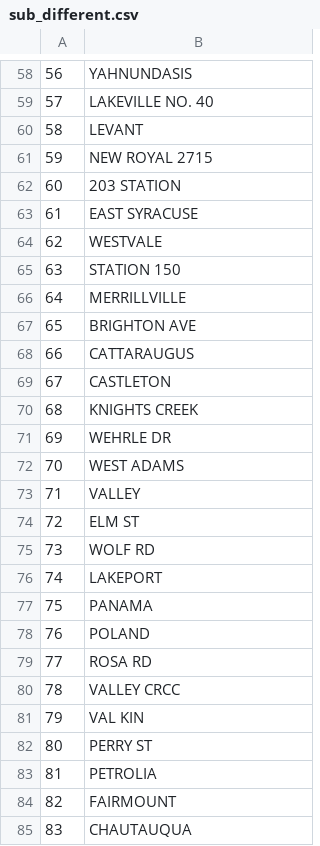
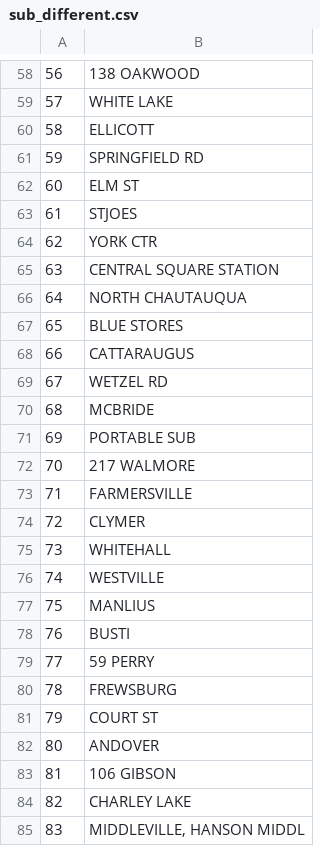
Before and after one commit to Vit-Ana/NY_energy, a CSV file: data_from_state_gov/output/sub_different.csv, drawn as a sheet; only a part is shown, gaps mark what is left out; the diff covers the shown part only.

```diff
--- a/data_from_state_gov/output/sub_different.csv
+++ b/data_from_state_gov/output/sub_different.csv
@@ -58,28 +58,28 @@
-56,YAHNUNDASIS
-57,LAKEVILLE  NO. 40
-58,LEVANT
-59,NEW ROYAL  2715
-60,203 STATION
-61,EAST SYRACUSE
-62,WESTVALE
-63,STATION 150
-64,MERRILLVILLE
-65,BRIGHTON AVE
+56,138 OAKWOOD
+57,WHITE LAKE
+58,ELLICOTT
+59,SPRINGFIELD RD
+60,ELM ST
+61,STJOES
+62,YORK CTR
+63,CENTRAL SQUARE STATION
+64,NORTH CHAUTAUQUA
+65,BLUE STORES
 66,CATTARAUGUS
-67,CASTLETON
-68,KNIGHTS CREEK
-69,WEHRLE DR
-70,WEST ADAMS
-71,VALLEY
-72,ELM ST
-73,WOLF RD
-74,LAKEPORT
-75,PANAMA
-76,POLAND
-77,ROSA RD
-78,VALLEY CRCC
-79,VAL KIN
-80,PERRY ST
-81,PETROLIA
-82,FAIRMOUNT
-83,CHAUTAUQUA
+67,WETZEL RD
+68,MCBRIDE
+69,PORTABLE SUB
+70,217 WALMORE
+71,FARMERSVILLE
+72,CLYMER
+73,WHITEHALL
+74,WESTVILLE
+75,MANLIUS
+76,BUSTI
+77,59 PERRY
+78,FREWSBURG
+79,COURT ST
+80,ANDOVER
+81,106 GIBSON
+82,CHARLEY LAKE
+83,"MIDDLEVILLE,  HANSON MIDDL"
```
Also changed, not shown: 107 edited cells elsewhere in this file, city_substations/output/buffalo_geo.csv, 53 other files.
